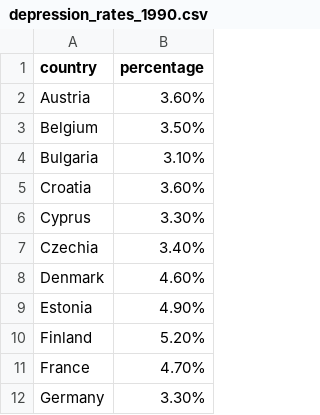
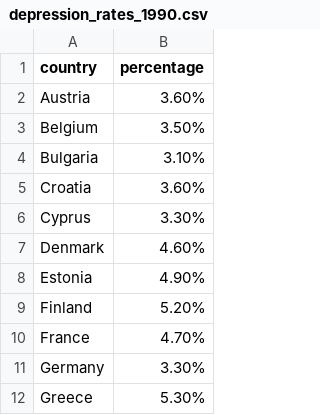
Before and after one commit to tong1104/cos30045_project_group5, a CSV file: design1/depression_rates_1990.csv, drawn as a sheet; only a part is shown; the shorter side is filled out with more unchanged rows.

```diff
--- a/design1/depression_rates_1990.csv
+++ b/design1/depression_rates_1990.csv
@@ -6,3 +6,2 @@ Croatia,3.60%
 Cyprus,3.30%
-Czechia,3.40%
 Denmark,4.60%
```
Also changed, not shown: design1/depression_rates_1995.csv, design1/depression_rates_2000.csv, 4 other files.
